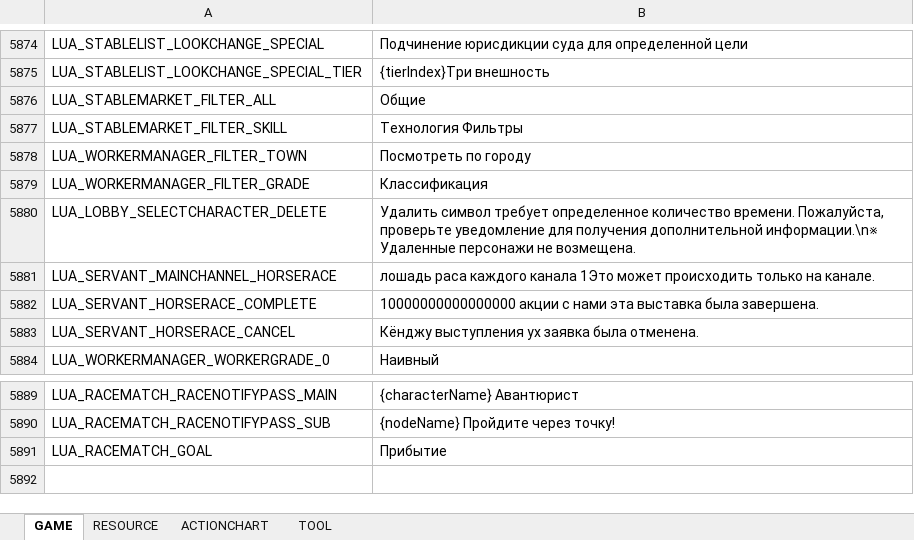
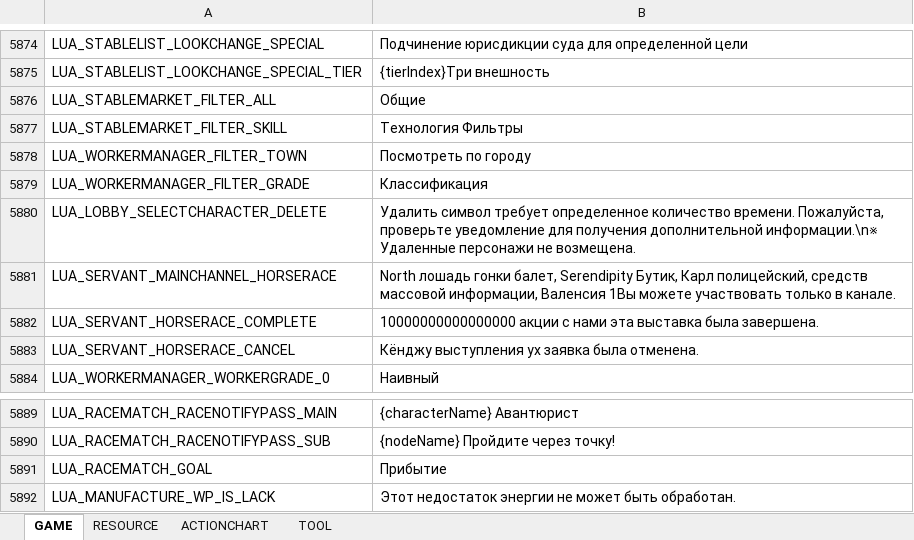
Before and after one commit to Lykii22/BDORUS, an Excel workbook: prestringtable/kr/stringtable_kr.xlsm, sheet GAME, drawn as a sheet; only a part is shown, gaps mark what is left out; values as stored, in another font and other column widths than the file's, no borders; the diff names each change by its address in the sheet, - before the commit and + after, or states it on an @@ line.

```diff
--- a/prestringtable/kr/stringtable_kr.xlsm (sheet GAME)
+++ b/prestringtable/kr/stringtable_kr.xlsm (sheet GAME)
-B5881: лошадь раса каждого канала 1Это может происходить только на канале.
+B5881: North лошадь гонки балет, Serendipity Бутик, Карл полицейский, средств массовой информации, Валенсия 1Вы можете участвовать только в канале.
+row 5892: LUA_MANUFACTURE_WP_IS_LACK | Этот недостаток энергии не может быть обработан.
```
Also changed, not shown: sheet RESOURCE, prestringtable/kr/stringtable_cutscene_kr.xlsm, prestringtable/kr/symbolnostringtable_kr.xlsm, 2 other files.
